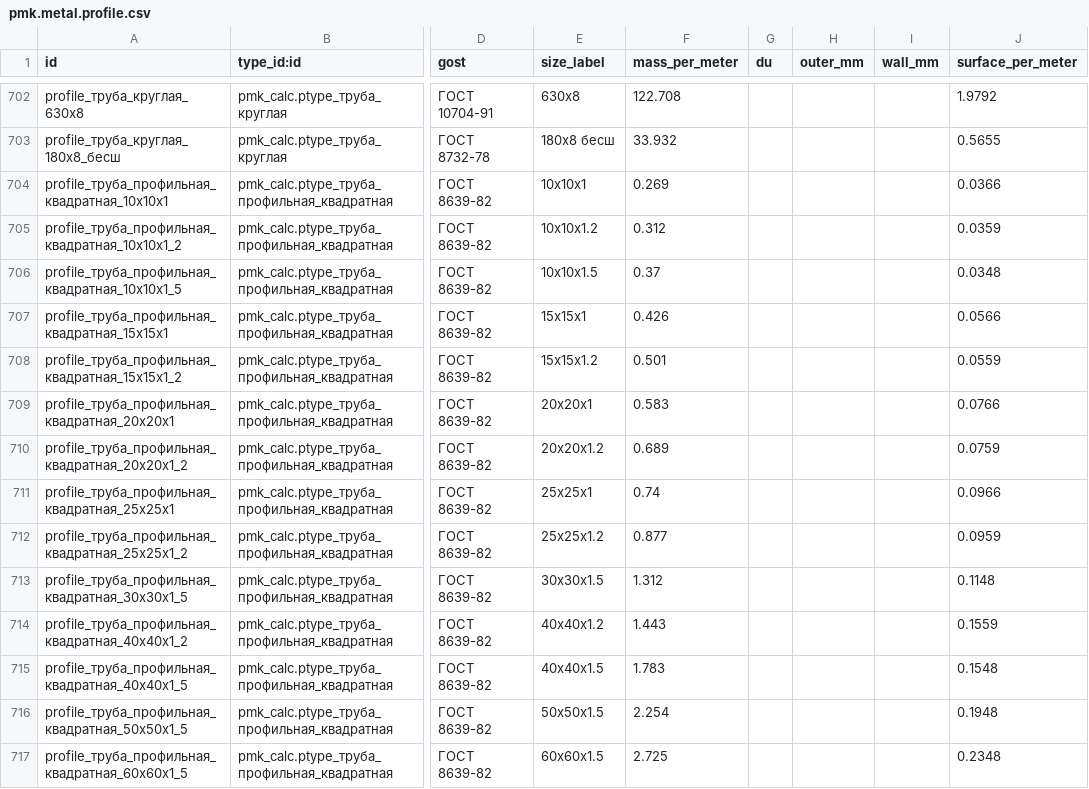
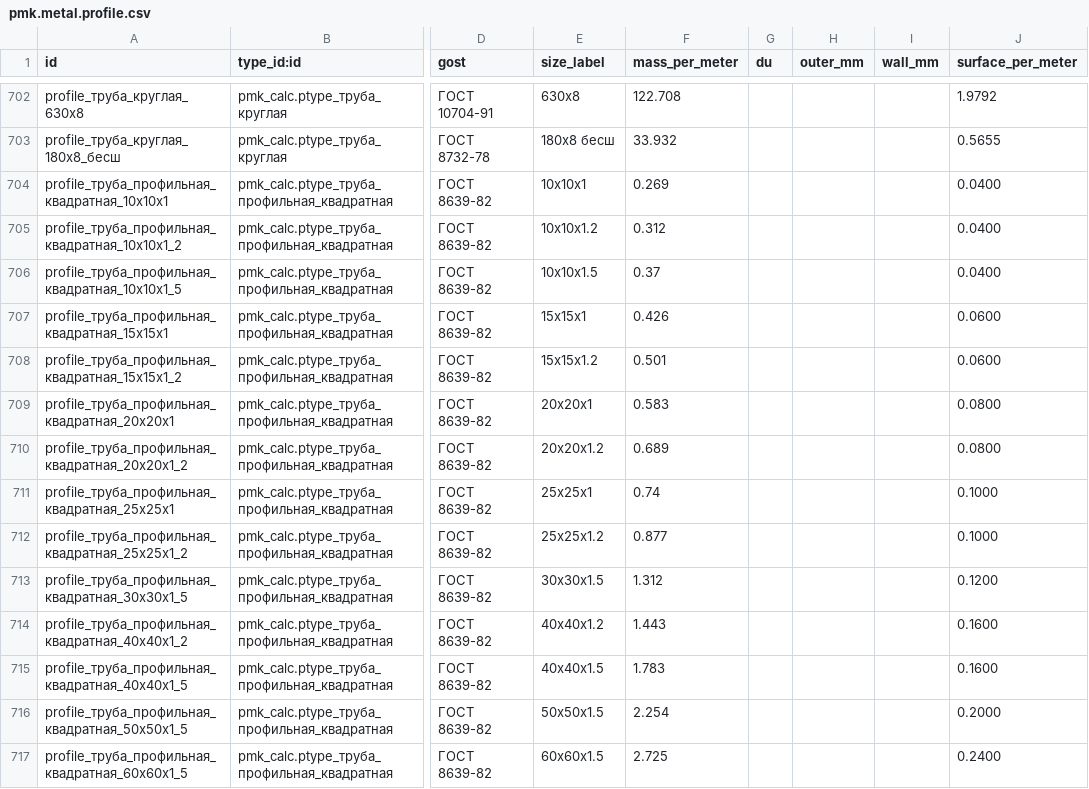
Before and after one commit to kripakrip88/factory-platform, a CSV file: experiments/odoo/addons/pmk_calc/data/pmk.metal.profile.csv, drawn as a sheet; only a part is shown, gaps mark what is left out; the diff covers the shown part only; the diff names each change by its address in the sheet, - before the commit and + after, or states it on an @@ line.

```diff
--- a/experiments/odoo/addons/pmk_calc/data/pmk.metal.profile.csv
+++ b/experiments/odoo/addons/pmk_calc/data/pmk.metal.profile.csv
-J704 (surface_per_meter): 0.0366
+J704 (surface_per_meter): 0.0400
-J705 (surface_per_meter): 0.0359
+J705 (surface_per_meter): 0.0400
-J706 (surface_per_meter): 0.0348
+J706 (surface_per_meter): 0.0400
-J707 (surface_per_meter): 0.0566
+J707 (surface_per_meter): 0.0600
-J708 (surface_per_meter): 0.0559
+J708 (surface_per_meter): 0.0600
-J709 (surface_per_meter): 0.0766
+J709 (surface_per_meter): 0.0800
-J710 (surface_per_meter): 0.0759
+J710 (surface_per_meter): 0.0800
-J711 (surface_per_meter): 0.0966
+J711 (surface_per_meter): 0.1000
-J712 (surface_per_meter): 0.0959
+J712 (surface_per_meter): 0.1000
-J713 (surface_per_meter): 0.1148
+J713 (surface_per_meter): 0.1200
-J714 (surface_per_meter): 0.1559
+J714 (surface_per_meter): 0.1600
-J715 (surface_per_meter): 0.1548
+J715 (surface_per_meter): 0.1600
-J716 (surface_per_meter): 0.1948
+J716 (surface_per_meter): 0.2000
-J717 (surface_per_meter): 0.2348
+J717 (surface_per_meter): 0.2400
```
Also changed, not shown: 163 edited cells elsewhere in this file, 1 other file.
